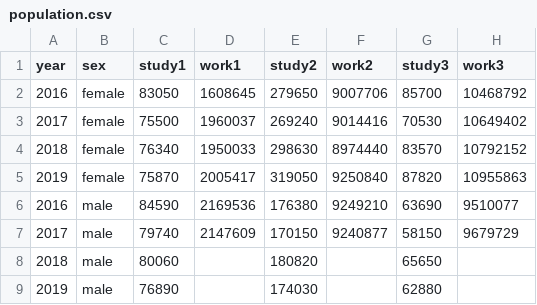
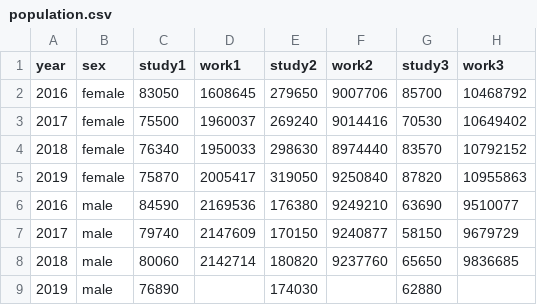
Before and after one commit to Hookay/DataVisualization, a CSV file: LAB4/population.csv, drawn as a sheet.

Commit message:
Update population.csv

```diff
--- a/LAB4/population.csv
+++ b/LAB4/population.csv
@@ -7,3 +7,3 @@ year,sex,study1,work1,study2,work2,study3,work3
 2017,male,79740,2147609,170150,9240877,58150,9679729
-2018,male,80060,,180820,,65650,
+2018,male,80060,2142714,180820,9237760,65650,9836685		
 2019,male,76890,,174030,,62880,
```
